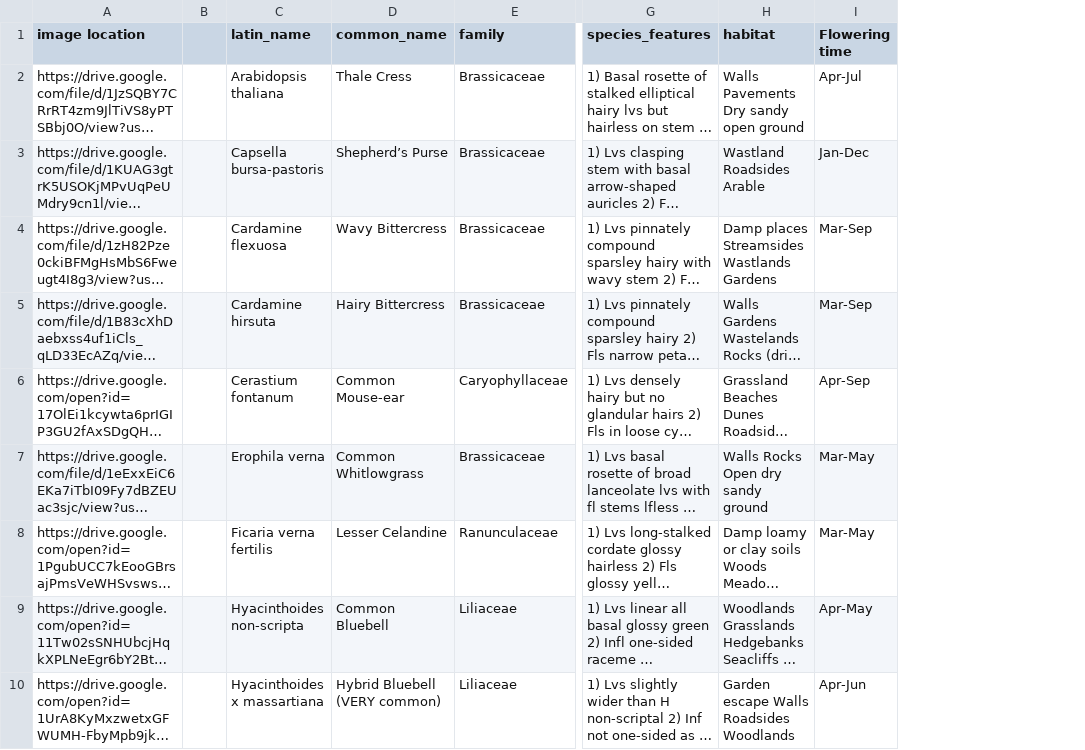
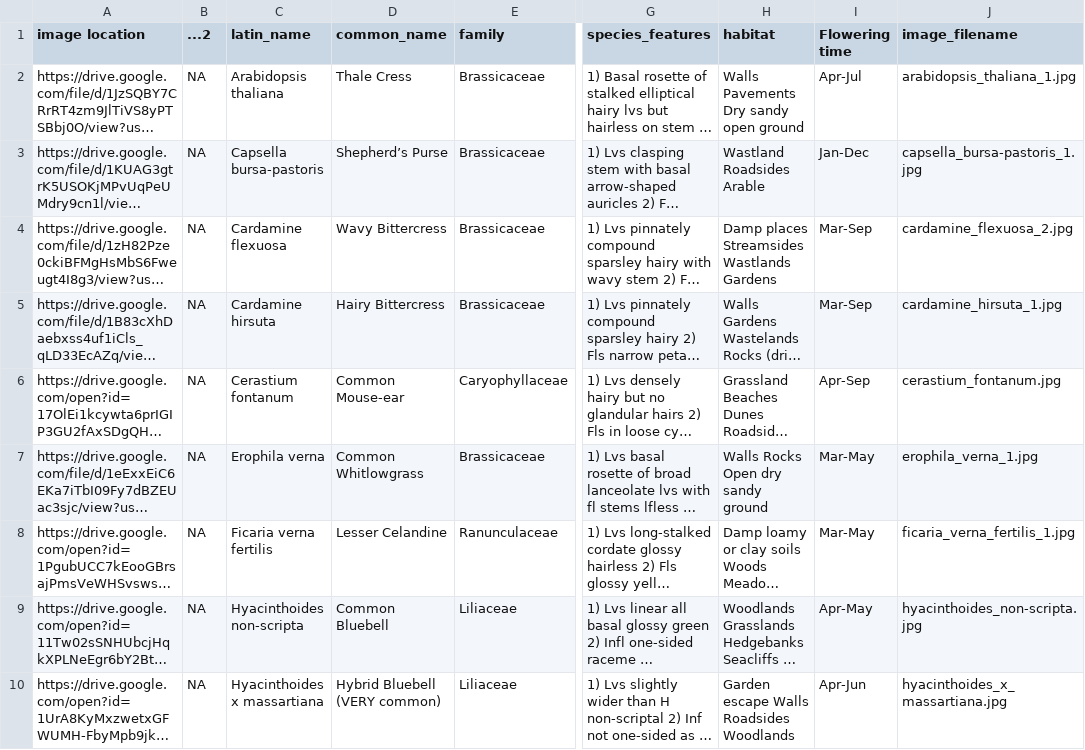
Before and after one commit to richfriendgit/identiplant_data, a CSV file: identiplant_data.csv, drawn as a sheet; only a part is shown, gaps mark what is left out; long unchanged cells end in …; removed rows and columns are numbered as before the commit, all else as after; the diff names each change by its address in the sheet, - before the commit and + after, or states it on an @@ line.

Commit message:
Update identiplant_data.csv

```diff
--- a/identiplant_data.csv
+++ b/identiplant_data.csv
-column B, empty
+column B (...2), rows 2-10: all NA
+column J (image_filename), rows 2-10: arabidopsis_thaliana_1.jpg | capsella_bursa-pastoris_1.jpg | cardamine_flexuosa_2.jpg | cardamine_hirsuta_1.jpg | cerastium_fontanum.jpg | erophila_verna_1.jpg | ficaria_verna_fertilis_1.jpg | hyacinthoides_non-scripta.jpg | hyacinthoides_x_massartiana.jpg
```
